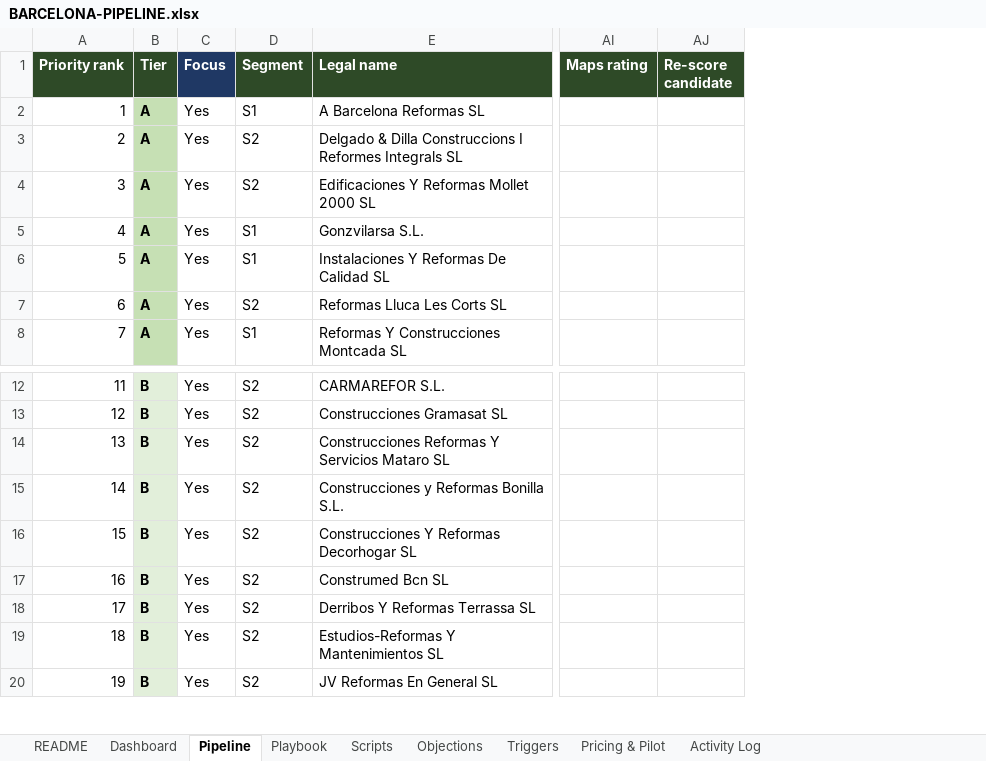
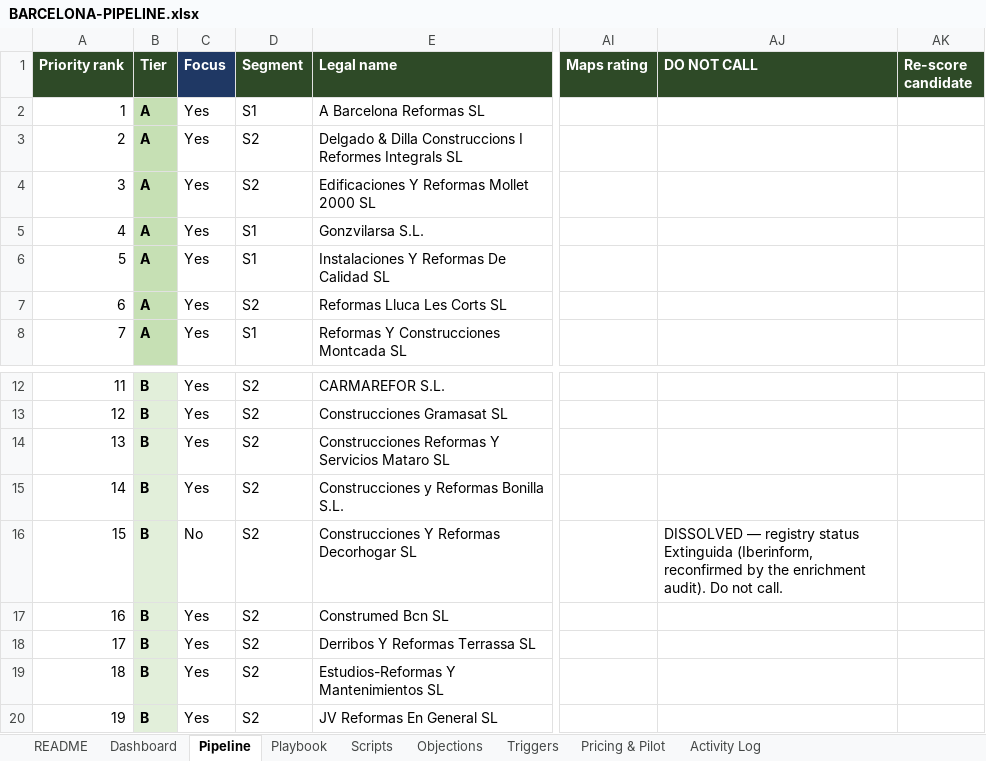
Before and after one commit to stefangruber001/OpenProject2, an Excel workbook: docs/market/barcelona/BARCELONA-PIPELINE.xlsx, sheet Pipeline, drawn as a sheet; only a part is shown, gaps mark what is left out; values as stored, in another font and other column widths than the file's, no borders; charts and pictures and conditional formats not drawn; the diff names each change by its address in the sheet, - before the commit and + after, or states it on an @@ line.

```diff
--- a/docs/market/barcelona/BARCELONA-PIPELINE.xlsx (sheet Pipeline)
+++ b/docs/market/barcelona/BARCELONA-PIPELINE.xlsx (sheet Pipeline)
+column AJ (DO NOT CALL), row 16: DISSOLVED — registry status Extinguida (Iberinform, reconfirmed by the enrichment audit). Do not call.
-C16 (Focus): Yes
+C16 (Focus): No
```
Also changed, not shown: sheet Dashboard, formulas that keep their value, charts or pictures, 5 other files.
